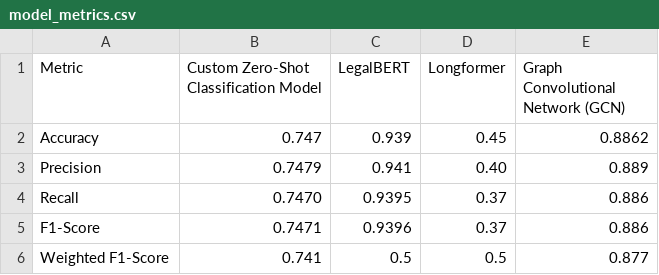
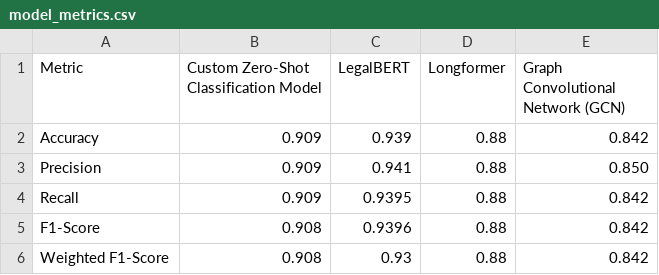
Before and after one commit to RaphaelEse/LawGorithmML, a CSV file: frontend_template/public/model_metrics.csv, drawn as a sheet.

```diff
--- a/frontend_template/public/model_metrics.csv
+++ b/frontend_template/public/model_metrics.csv
@@ -1,6 +1,6 @@
 Metric,Custom Zero-Shot Classification Model,LegalBERT,Longformer,Graph Convolutional Network (GCN)
-Accuracy,0.747,0.939,0.45,0.8862
-Precision,0.7479,0.941,0.40,0.889
-Recall,0.7470,0.9395,0.37,0.886
-F1-Score,0.7471,0.9396,0.37,0.886
-Weighted F1-Score,0.741,0.5,0.5,0.877
+Accuracy,0.909,0.939,0.88,0.842
+Precision,0.909,0.941,0.88,0.850
+Recall,0.909,0.9395,0.88,0.842
+F1-Score,0.908,0.9396,0.88,0.842
+Weighted F1-Score,0.908,0.93,0.88,0.842
```
Also changed, not shown: frontend_template/public/citations_bill_date_model1.csv, 18 other files.
